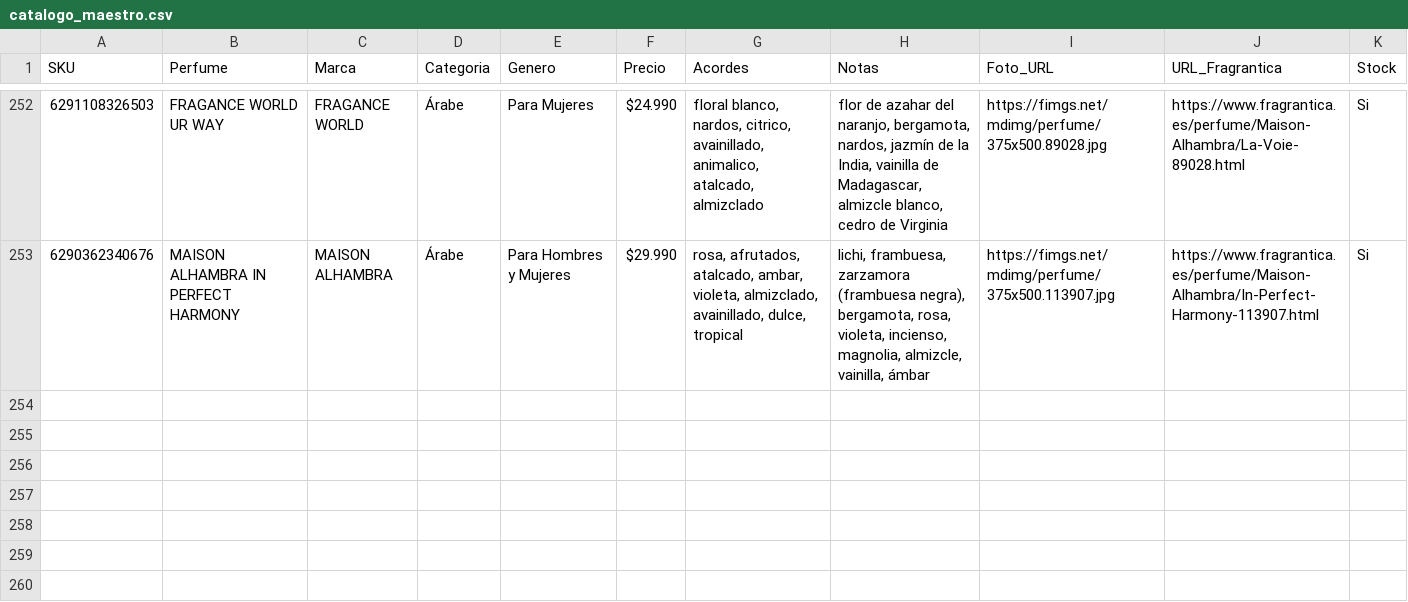
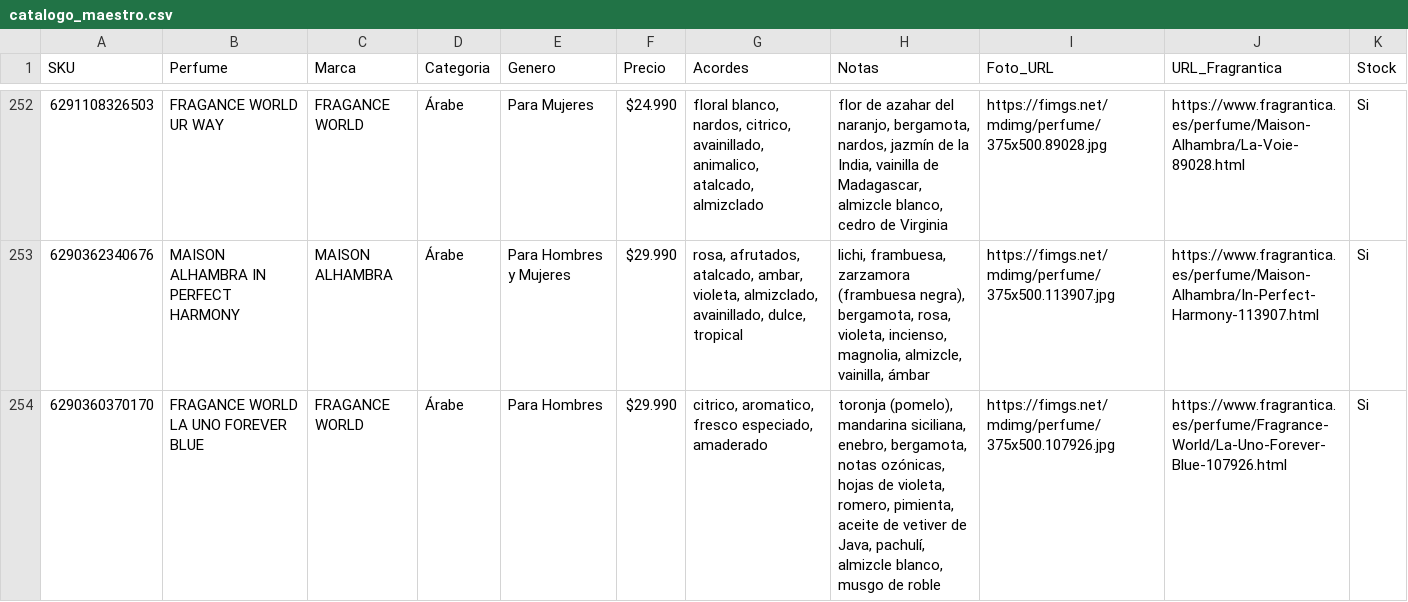
Before and after one commit to julietagonzalezmarin/perfuma-app, a CSV file: catalogo_maestro.csv, drawn as a sheet; only a part is shown, gaps mark what is left out; the diff names each change by its address in the sheet, - before the commit and + after, or states it on an @@ line.

Commit message:
Catálogo: agregado FRAGANCE WORLD LA UNO FOREVER BLUE

```diff
--- a/catalogo_maestro.csv
+++ b/catalogo_maestro.csv
+row 254: 6290360370170 | FRAGANCE WORLD LA UNO FOREVER BLUE | FRAGANCE WORLD | Árabe | Para Hombres | $29.990 | citrico, aromatico, fresco especiado, amaderado | toronja (pomelo), mandarina siciliana, enebro, bergamota, notas ozónicas, hojas de violeta, romero, pimienta, aceite de vetiver de Java, pachulí, almizcle blanco, musgo de roble | https://fimgs.net/mdimg/perfume/375x500.107926.jpg | https://www.fragrantica.es/perfume/Fragrance-World/La-Uno-Forever-Blue-107926.html | Si
```
